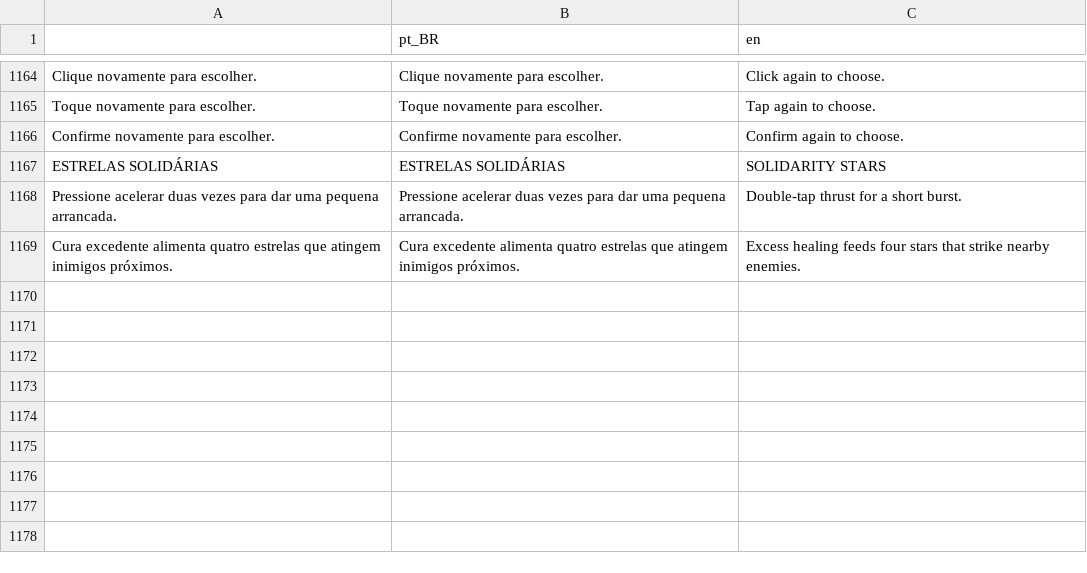
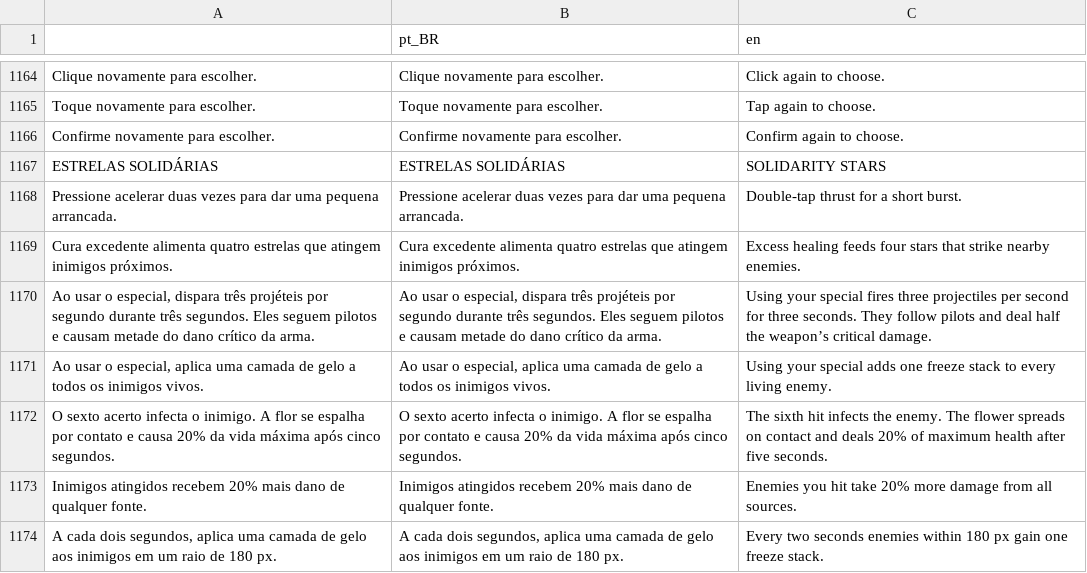
Before and after one commit to LucasCruz1377/chromatic_void, a CSV file: Language/Language.csv, drawn as a sheet; only a part is shown, gaps mark what is left out; the diff names each change by its address in the sheet, - before the commit and + after, or states it on an @@ line.

Commit message:
Rebalanceia cinco mutações lunares e normaliza neon e bloom até 150%

```diff
--- a/Language/Language.csv
+++ b/Language/Language.csv
+row 1170: Ao usar o especial, dispara três projéteis por segundo durante três segundos. Eles seguem pilotos e causam metade do dano crítico da arma. | Ao usar o especial, dispara três projéteis por segundo durante três segundos. Eles seguem pilotos e causam metade do dano crítico da arma. | Using your special fires three projectiles per second for three seconds. They follow pilots and deal half the weapon’s critical damage.
+row 1171: Ao usar o especial, aplica uma camada de gelo a todos os inimigos vivos. | Ao usar o especial, aplica uma camada de gelo a todos os inimigos vivos. | Using your special adds one freeze stack to every living enemy.
+row 1172: O sexto acerto infecta o inimigo. A flor se espalha por contato e causa 20% da vida máxima após cinco segundos. | O sexto acerto infecta o inimigo. A flor se espalha por contato e causa 20% da vida máxima após cinco segundos. | The sixth hit infects the enemy. The flower spreads on contact and deals 20% of maximum health after five seconds.
+row 1173: Inimigos atingidos recebem 20% mais dano de qualquer fonte. | Inimigos atingidos recebem 20% mais dano de qualquer fonte. | Enemies you hit take 20% more damage from all sources.
+row 1174: A cada dois segundos, aplica uma camada de gelo aos inimigos em um raio de 180 px. | A cada dois segundos, aplica uma camada de gelo aos inimigos em um raio de 180 px. | Every two seconds enemies within 180 px gain one freeze stack.
```
Also changed, not shown: 25 other files.
